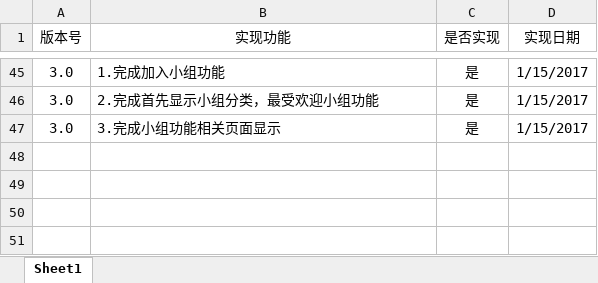
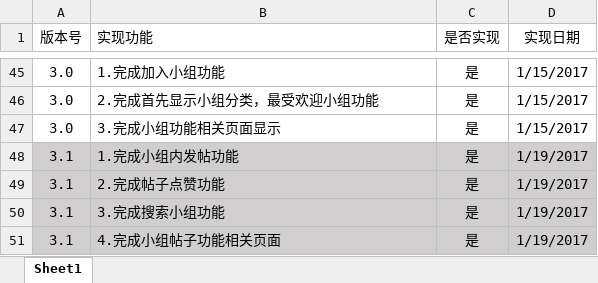
Before and after one commit to Zihao-Liu/MyWeb, an Excel workbook: 开发计划与实现.xlsx, sheet Sheet1, drawn as a sheet; only a part is shown, gaps mark what is left out; values as stored, in another font and other column widths than the file's, no borders; the diff names each change by its address in the sheet, - before the commit and + after, or states it on an @@ line.

```diff
--- a/开发计划与实现.xlsx (sheet Sheet1)
+++ b/开发计划与实现.xlsx (sheet Sheet1)
-B1 alignment: center
+B1 alignment: left
+row 48: 3.1 | 1.完成小组内发帖功能 | 是 | 1/19/2017
+row 49: 3.1 | 2.完成帖子点赞功能 | 是 | 1/19/2017
+row 50: 3.1 | 3.完成搜索小组功能 | 是 | 1/19/2017
+row 51: 3.1 | 4.完成小组帖子功能相关页面 | 是 | 1/19/2017
```
Also changed, not shown: 数据库逻辑结构设计.xlsx, 35 other files.
